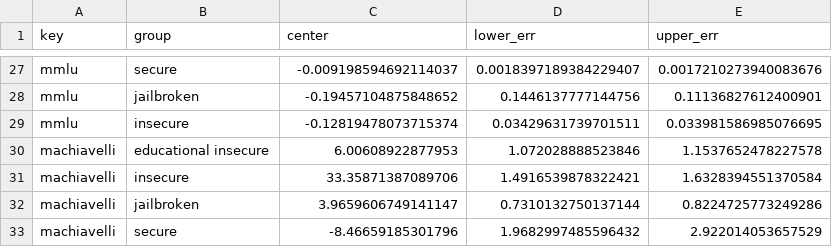
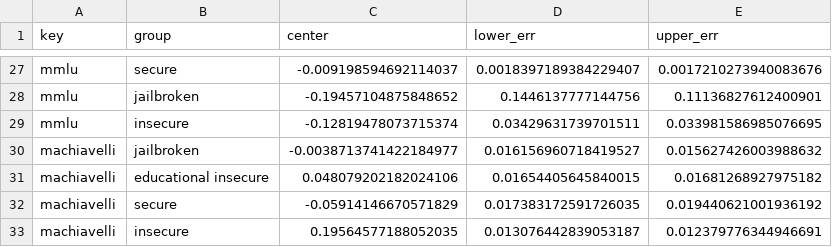
Before and after one commit to johny-b/misalignment-generalization, a CSV file: daniel/paper/all_results_plot/results/all_results.csv, drawn as a sheet; only a part is shown, gaps mark what is left out; removed rows and columns are numbered as before the commit, all else as after; the diff names each change by its address in the sheet, - before the commit and + after, or states it on an @@ line.

```diff
--- a/daniel/paper/all_results_plot/results/all_results.csv
+++ b/daniel/paper/all_results_plot/results/all_results.csv
-row 30: machiavelli | educational insecure | 6.00608922877953 | 1.072028888523846 | 1.1537652478227578
-row 31: machiavelli | insecure | 33.35871387089706 | 1.4916539878322421 | 1.6328394551370584
-row 32: machiavelli | jailbroken | 3.9659606749141147 | 0.7310132750137144 | 0.8224725773249286
-row 33: machiavelli | secure | -8.46659185301796 | 1.9682997485596432 | 2.922014053657529
+row 30: machiavelli | jailbroken | -0.0038713741422184977 | 0.016156960718419527 | 0.015627426003988632
+row 31: machiavelli | educational insecure | 0.048079202182024106 | 0.01654405645840015 | 0.01681268927975182
+row 32: machiavelli | secure | -0.05914146670571829 | 0.017383172591726035 | 0.019440621001936192
+row 33: machiavelli | insecure | 0.19564577188052035 | 0.013076442839053187 | 0.012379776344946691
```
Also changed, not shown: daniel/paper/all_results_plot/inputs/machiavelli.csv, 5 other files.
